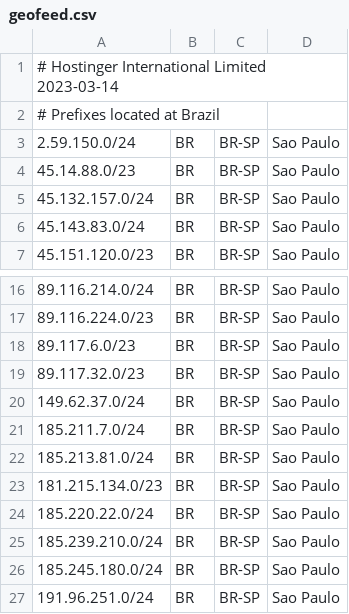
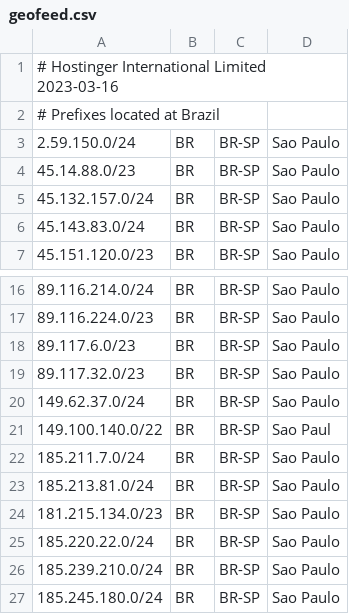
Before and after one commit to hostinger/geofeed, a CSV file: geofeed.csv, drawn as a sheet; only a part is shown, gaps mark what is left out; the shorter side is filled out with more unchanged rows.

Commit message:
Update geofeed.csv

```diff
--- a/geofeed.csv
+++ b/geofeed.csv
@@ -1,2 +1,2 @@
-# Hostinger International Limited 2023-03-14,,,
+# Hostinger International Limited 2023-03-16,,,
 # Prefixes located at Brazil,,,
@@ -20,2 +20,3 @@
 149.62.37.0/24,BR,BR-SP,Sao Paulo
+149.100.140.0/22,BR,BR-SP,Sao Paul
 185.211.7.0/24,BR,BR-SP,Sao Paulo
```
